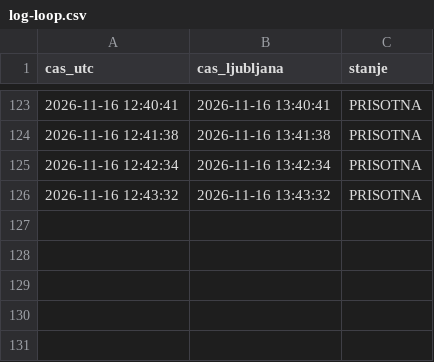
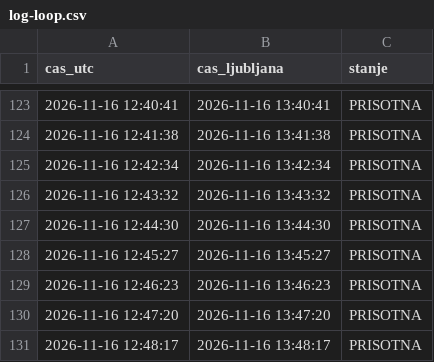
Before and after one commit to DzoniWajsmiler/kocka-monitor, a CSV file: log-loop.csv, drawn as a sheet; only a part is shown, gaps mark what is left out.

Commit message:
loop

```diff
--- a/log-loop.csv
+++ b/log-loop.csv
@@ -126 +126,6 @@ cas_utc,cas_ljubljana,stanje
 2026-11-16 12:43:32,2026-11-16 13:43:32,PRISOTNA
+2026-11-16 12:44:30,2026-11-16 13:44:30,PRISOTNA
+2026-11-16 12:45:27,2026-11-16 13:45:27,PRISOTNA
+2026-11-16 12:46:23,2026-11-16 13:46:23,PRISOTNA
+2026-11-16 12:47:20,2026-11-16 13:47:20,PRISOTNA
+2026-11-16 12:48:17,2026-11-16 13:48:17,PRISOTNA
```
